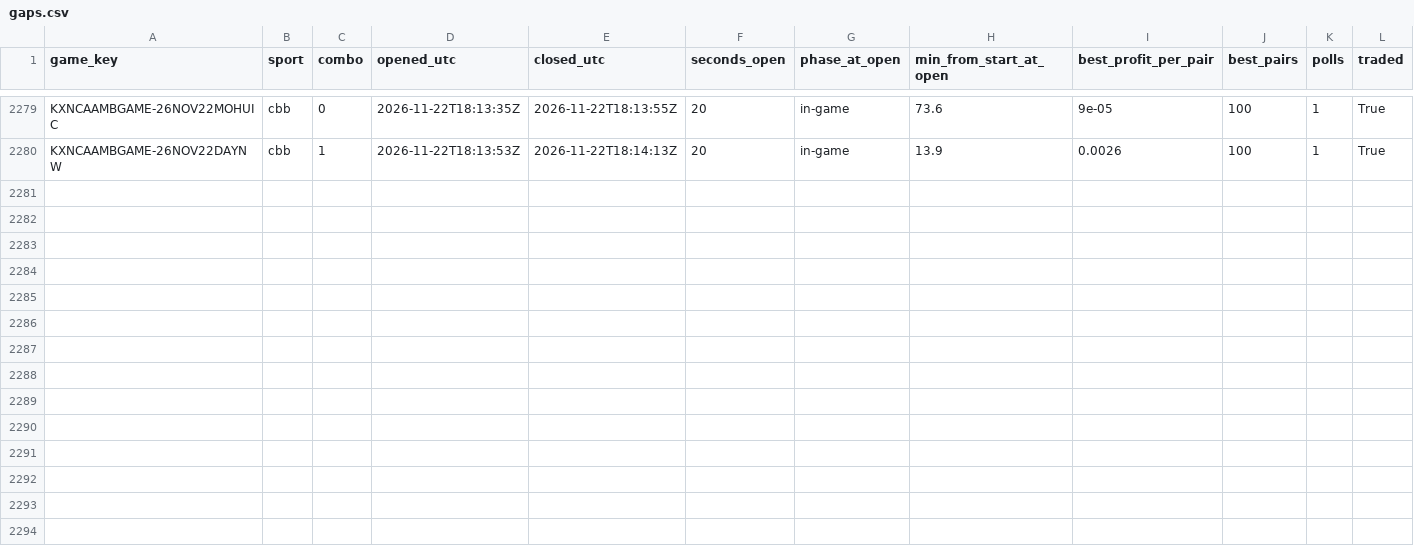
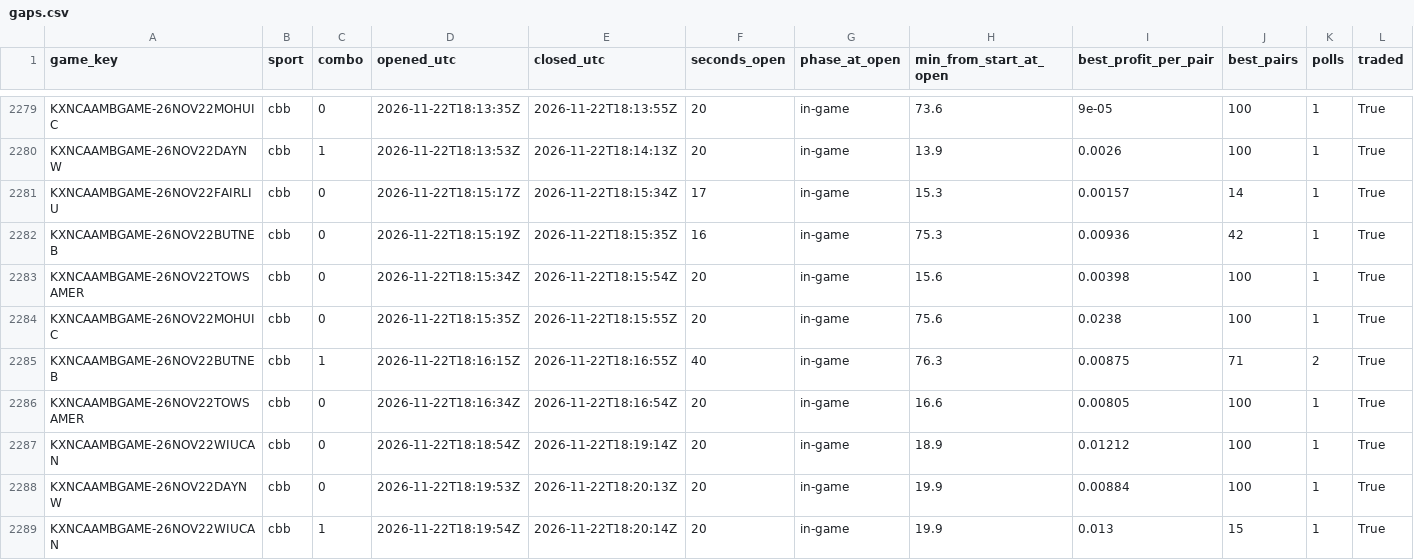
Before and after one commit to gwjp19/Garage-Band-Hedge-Fund, a CSV file: data/gaps.csv, drawn as a sheet; only a part is shown, gaps mark what is left out.

```diff
--- a/data/gaps.csv
+++ b/data/gaps.csv
@@ -2280 +2280,10 @@ KXNCAAMBGAME-26NOV22MOHUIC,cbb,0,2026-11-22T18:13:35Z,2026-11-22T18:13:55Z,20,in
 KXNCAAMBGAME-26NOV22DAYNW,cbb,1,2026-11-22T18:13:53Z,2026-11-22T18:14:13Z,20,in-game,13.9,0.0026,100,1,True
+KXNCAAMBGAME-26NOV22FAIRLIU,cbb,0,2026-11-22T18:15:17Z,2026-11-22T18:15:34Z,17,in-game,15.3,0.00157,14,1,True
+KXNCAAMBGAME-26NOV22BUTNEB,cbb,0,2026-11-22T18:15:19Z,2026-11-22T18:15:35Z,16,in-game,75.3,0.00936,42,1,True
+KXNCAAMBGAME-26NOV22TOWSAMER,cbb,0,2026-11-22T18:15:34Z,2026-11-22T18:15:54Z,20,in-game,15.6,0.00398,100,1,True
+KXNCAAMBGAME-26NOV22MOHUIC,cbb,0,2026-11-22T18:15:35Z,2026-11-22T18:15:55Z,20,in-game,75.6,0.0238,100,1,True
+KXNCAAMBGAME-26NOV22BUTNEB,cbb,1,2026-11-22T18:16:15Z,2026-11-22T18:16:55Z,40,in-game,76.3,0.00875,71,2,True
+KXNCAAMBGAME-26NOV22TOWSAMER,cbb,0,2026-11-22T18:16:34Z,2026-11-22T18:16:54Z,20,in-game,16.6,0.00805,100,1,True
+KXNCAAMBGAME-26NOV22WIUCAN,cbb,0,2026-11-22T18:18:54Z,2026-11-22T18:19:14Z,20,in-game,18.9,0.01212,100,1,True
+KXNCAAMBGAME-26NOV22DAYNW,cbb,0,2026-11-22T18:19:53Z,2026-11-22T18:20:13Z,20,in-game,19.9,0.00884,100,1,True
+KXNCAAMBGAME-26NOV22WIUCAN,cbb,1,2026-11-22T18:19:54Z,2026-11-22T18:20:14Z,20,in-game,19.9,0.013,15,1,True
```
Also changed, not shown: data/rechecks.csv, data/trades.csv, 1 other file.
